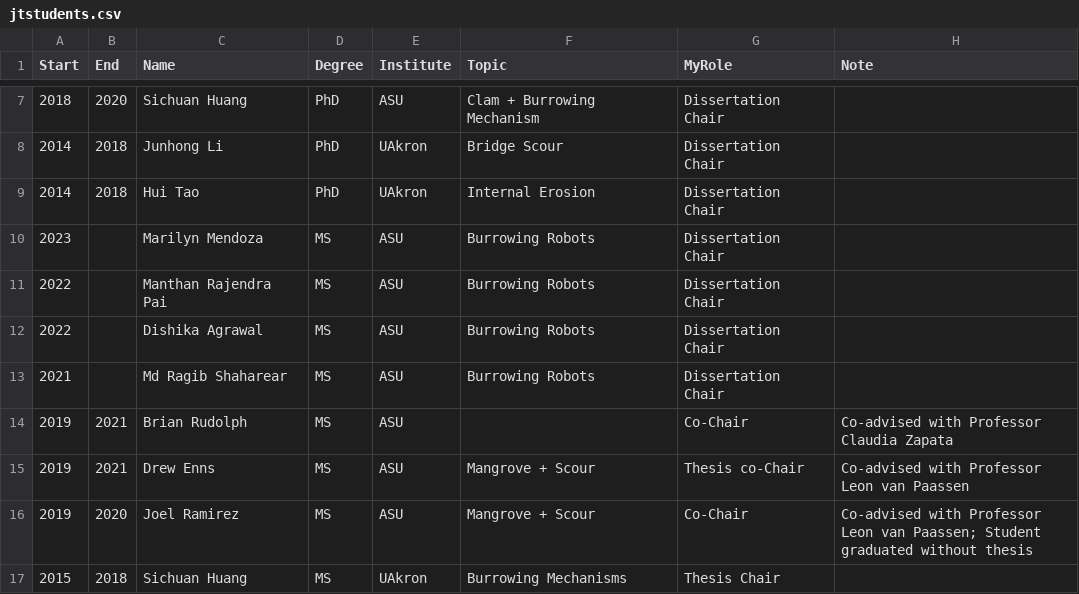
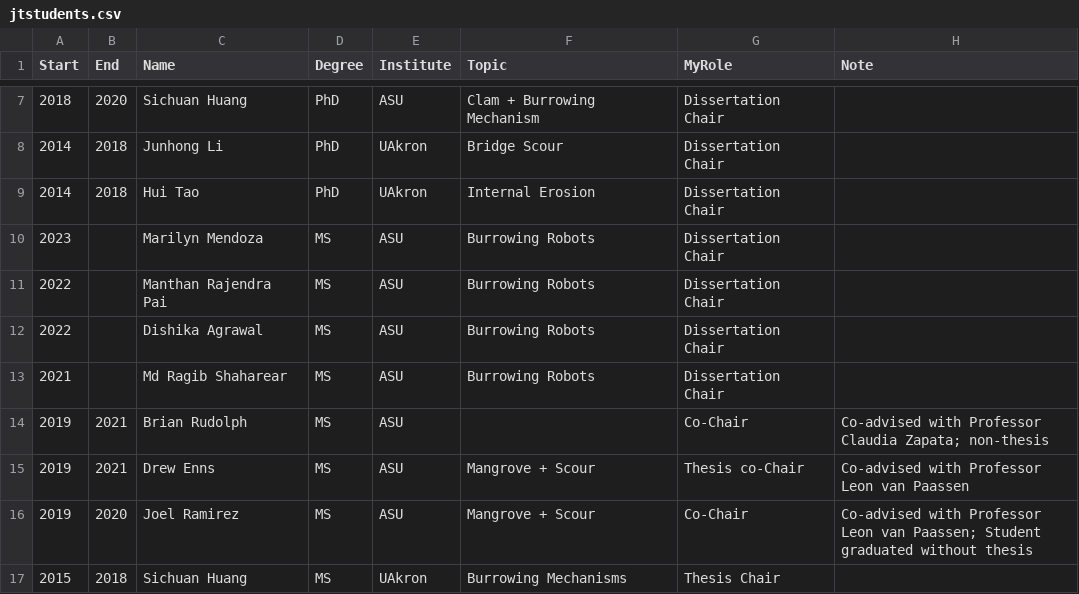
Before and after one commit to juliantao/jtaocv, a CSV file: data/jtstudents.csv, drawn as a sheet; only a part is shown, gaps mark what is left out.

```diff
--- a/data/jtstudents.csv
+++ b/data/jtstudents.csv
@@ -13,3 +13,3 @@ Start,End,Name,Degree,Institute,Topic,MyRole,Note
 2021,,Md Ragib Shaharear,MS,ASU,Burrowing Robots,Dissertation Chair,
-2019,2021,Brian Rudolph,MS,ASU,,Co-Chair,Co-advised with Professor Claudia Zapata
+2019,2021,Brian Rudolph,MS,ASU,,Co-Chair,Co-advised with Professor Claudia Zapata; non-thesis
 2019,2021,Drew Enns,MS,ASU,Mangrove + Scour,Thesis co-Chair,Co-advised with Professor Leon van Paassen
```
Also changed, not shown: data/jtunivserv.csv, 5 other files.
